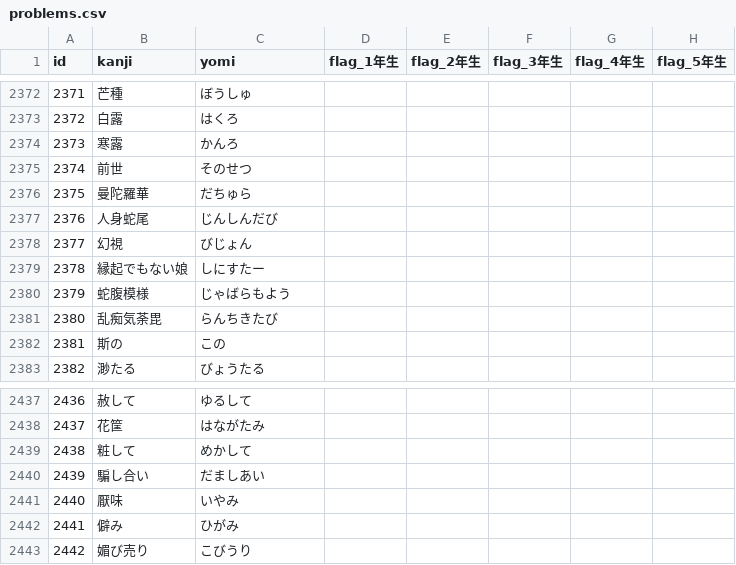
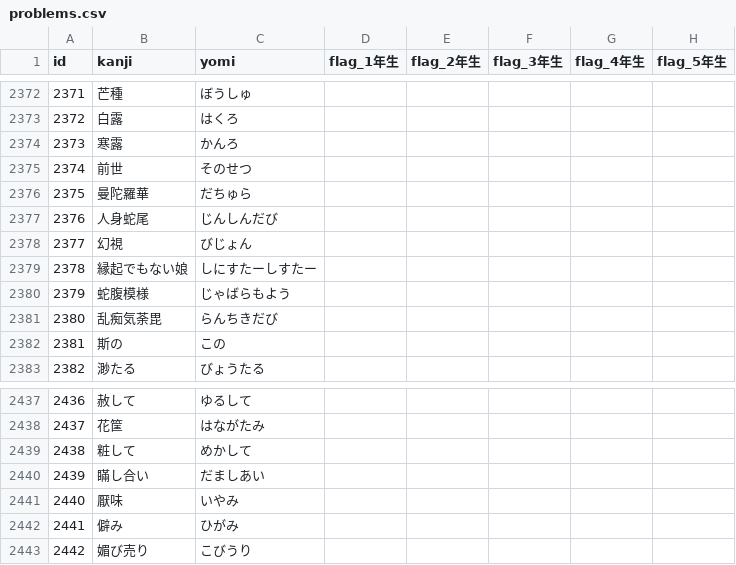
Before and after one commit to oketarubboy/KANJI_QUIZ, a CSV file: problems.csv, drawn as a sheet; only a part is shown, gaps mark what is left out; the diff names each change by its address in the sheet, - before the commit and + after, or states it on an @@ line.

Commit message:
Add files via upload
瞞しあいを変更

```diff
--- a/problems.csv
+++ b/problems.csv
-C2379 (yomi): しにすたー
+C2379 (yomi): しにすたーしすたー
-C2381 (yomi): らんちきたび
+C2381 (yomi): らんちきだび
-B2440 (kanji): 騙し合い
+B2440 (kanji): 瞞し合い
```
